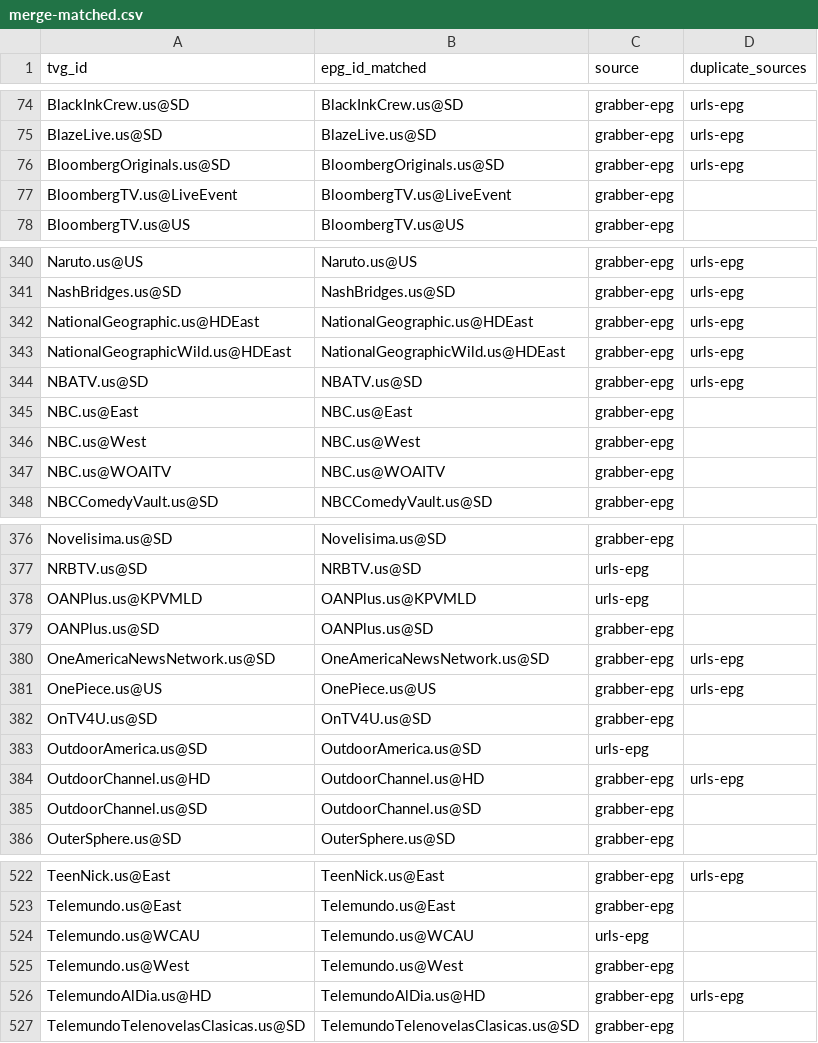
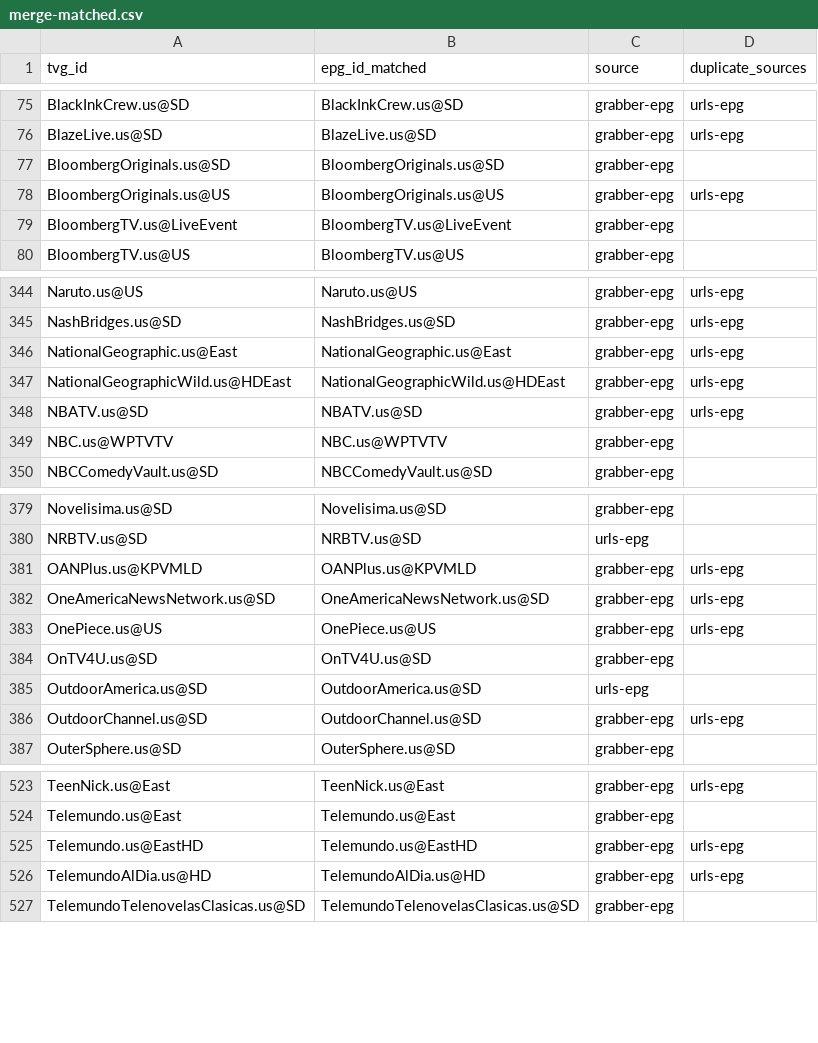
Before and after one commit to umarjamilpc/EPG-LIST-GEN, a CSV file: epgs/US/reports/merge-matched.csv, drawn as a sheet; only a part is shown, gaps mark what is left out; the diff covers the shown part only.

```diff
--- a/epgs/US/reports/merge-matched.csv
+++ b/epgs/US/reports/merge-matched.csv
@@ -75,3 +76,4 @@ BlackInkCrew.us@SD,BlackInkCrew.us@SD,grabber-epg,urls-epg
 BlazeLive.us@SD,BlazeLive.us@SD,grabber-epg,urls-epg
-BloombergOriginals.us@SD,BloombergOriginals.us@SD,grabber-epg,urls-epg
+BloombergOriginals.us@SD,BloombergOriginals.us@SD,grabber-epg,
+BloombergOriginals.us@US,BloombergOriginals.us@US,grabber-epg,urls-epg
 BloombergTV.us@LiveEvent,BloombergTV.us@LiveEvent,grabber-epg,
@@ -341,8 +345,6 @@ Naruto.us@US,Naruto.us@US,grabber-epg,urls-epg
 NashBridges.us@SD,NashBridges.us@SD,grabber-epg,urls-epg
-NationalGeographic.us@HDEast,NationalGeographic.us@HDEast,grabber-epg,urls-epg
+NationalGeographic.us@East,NationalGeographic.us@East,grabber-epg,urls-epg
 NationalGeographicWild.us@HDEast,NationalGeographicWild.us@HDEast,grabber-epg,urls-epg
 NBATV.us@SD,NBATV.us@SD,grabber-epg,urls-epg
-NBC.us@East,NBC.us@East,grabber-epg,
-NBC.us@West,NBC.us@West,grabber-epg,
-NBC.us@WOAITV,NBC.us@WOAITV,grabber-epg,
+NBC.us@WPTVTV,NBC.us@WPTVTV,grabber-epg,
 NBCComedyVault.us@SD,NBCComedyVault.us@SD,grabber-epg,
@@ -377,4 +380,3 @@ Novelisima.us@SD,Novelisima.us@SD,grabber-epg,
 NRBTV.us@SD,NRBTV.us@SD,urls-epg,
-OANPlus.us@KPVMLD,OANPlus.us@KPVMLD,urls-epg,
-OANPlus.us@SD,OANPlus.us@SD,grabber-epg,
+OANPlus.us@KPVMLD,OANPlus.us@KPVMLD,grabber-epg,urls-epg
 OneAmericaNewsNetwork.us@SD,OneAmericaNewsNetwork.us@SD,grabber-epg,urls-epg
@@ -383,4 +385,3 @@ OnTV4U.us@SD,OnTV4U.us@SD,grabber-epg,
 OutdoorAmerica.us@SD,OutdoorAmerica.us@SD,urls-epg,
-OutdoorChannel.us@HD,OutdoorChannel.us@HD,grabber-epg,urls-epg
-OutdoorChannel.us@SD,OutdoorChannel.us@SD,grabber-epg,
+OutdoorChannel.us@SD,OutdoorChannel.us@SD,grabber-epg,urls-epg
 OuterSphere.us@SD,OuterSphere.us@SD,grabber-epg,
@@ -523,4 +524,3 @@ TeenNick.us@East,TeenNick.us@East,grabber-epg,urls-epg
 Telemundo.us@East,Telemundo.us@East,grabber-epg,
-Telemundo.us@WCAU,Telemundo.us@WCAU,urls-epg,
-Telemundo.us@West,Telemundo.us@West,grabber-epg,
+Telemundo.us@EastHD,Telemundo.us@EastHD,grabber-epg,urls-epg
 TelemundoAlDia.us@HD,TelemundoAlDia.us@HD,grabber-epg,urls-epg
```
Also changed, not shown: 7 added rows, 3 removed rows and 33 edited cells elsewhere in this file, epgs/US/reports/grabber-matched.csv, epgs/US/reports/urls-matched.csv, 12 other files.
